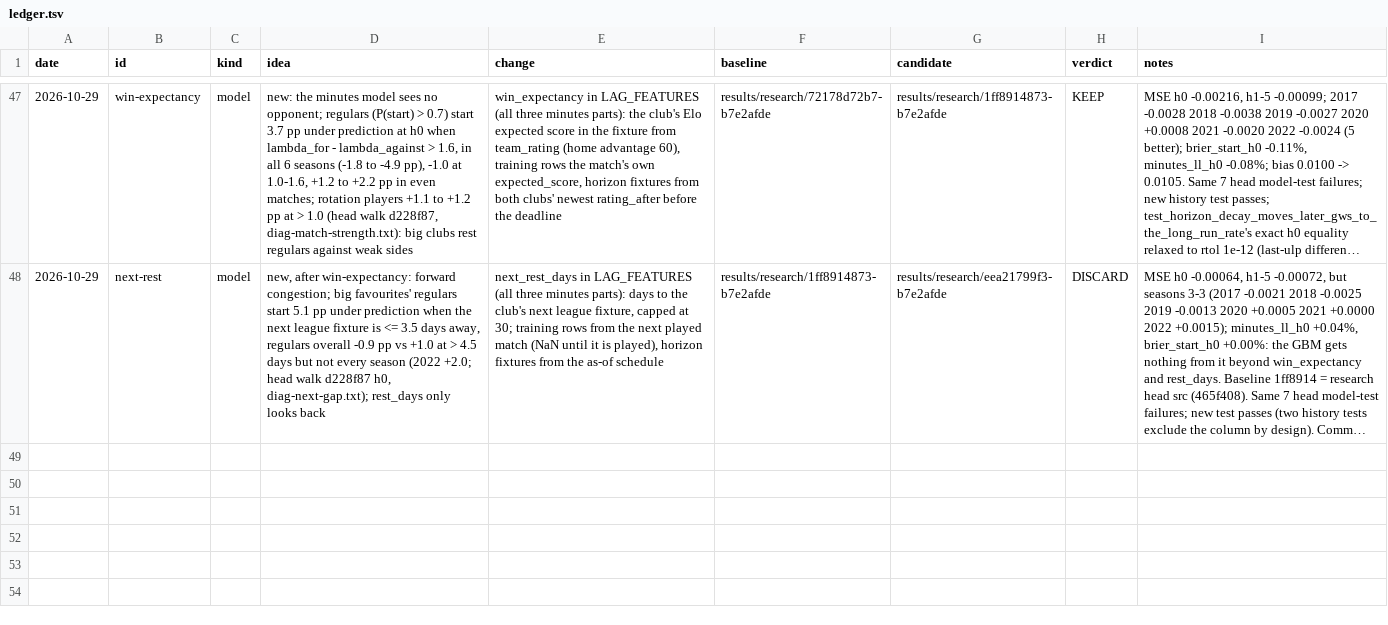
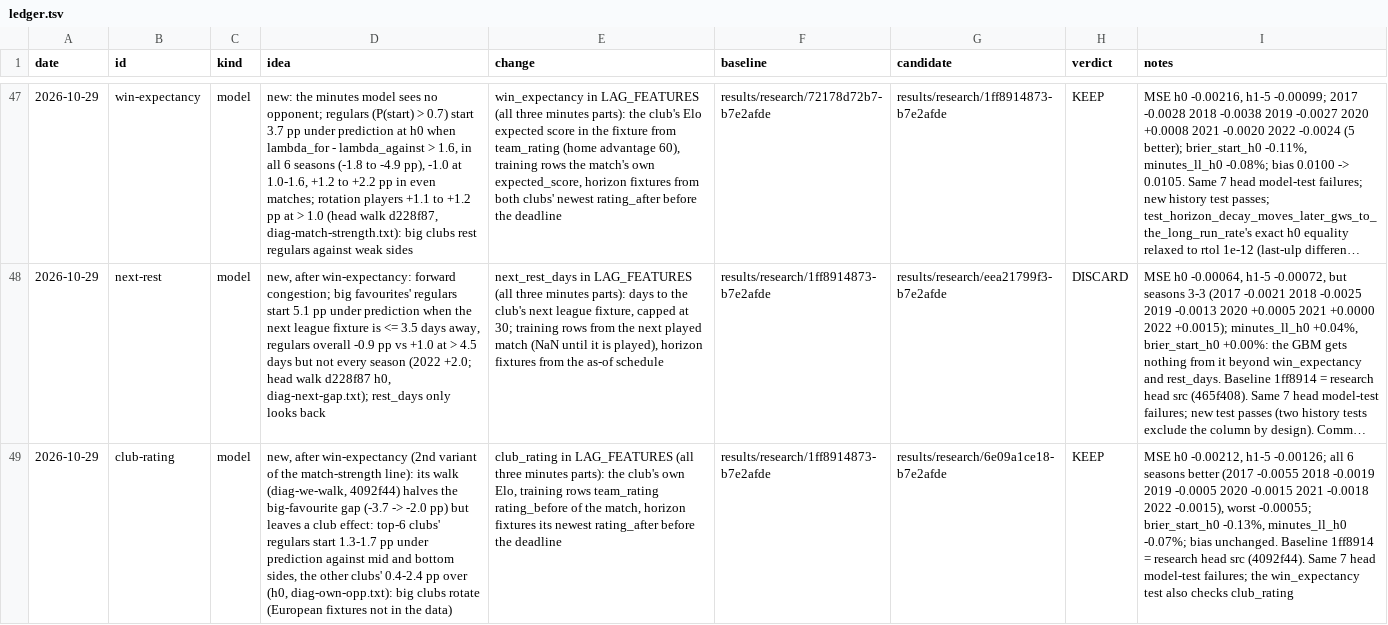
Before and after one commit to samintisar/fpl-optimizer, a TSV file: autoresearch/ledger.tsv, drawn as a sheet; only a part is shown, gaps mark what is left out; long unchanged cells end in …; the diff names each change by its address in the sheet, - before the commit and + after, or states it on an @@ line.

```diff
--- a/autoresearch/ledger.tsv
+++ b/autoresearch/ledger.tsv
+row 49: 2026-10-29 | club-rating | model | new, after win-expectancy (2nd variant of the match-strength line): its walk (diag-we-walk, 4092f44) halves the big-favourite gap (-3.7 -> -2.0 pp) but leaves a club effect: top-6 clubs' regulars start 1.3-1.7 pp under prediction against mid and bottom sides, the other clubs' 0.4-2.4 pp over (h0, diag-own-opp.txt): big clubs rotate (European fixtures not in the data) | club_rating in LAG_FEATURES (all three minutes parts): the club's own Elo, training rows team_rating rating_before of the match, horizon fixtures its newest rating_after before the deadline | results/research/1ff8914873-b7e2afde | results/research/6e09a1ce18-b7e2afde | KEEP | MSE h0 -0.00212, h1-5 -0.00126; all 6 seasons better (2017 -0.0055 2018 -0.0019 2019 -0.0005 2020 -0.0015 2021 -0.0018 2022 -0.0015), worst -0.00055; brier_start_h0 -0.13%, minutes_ll_h0 -0.07%; bias unchanged. Baseline 1ff8914 = research head src (4092f44). Same 7 head model-test failures; the win_expectancy test also checks club_rating
```
